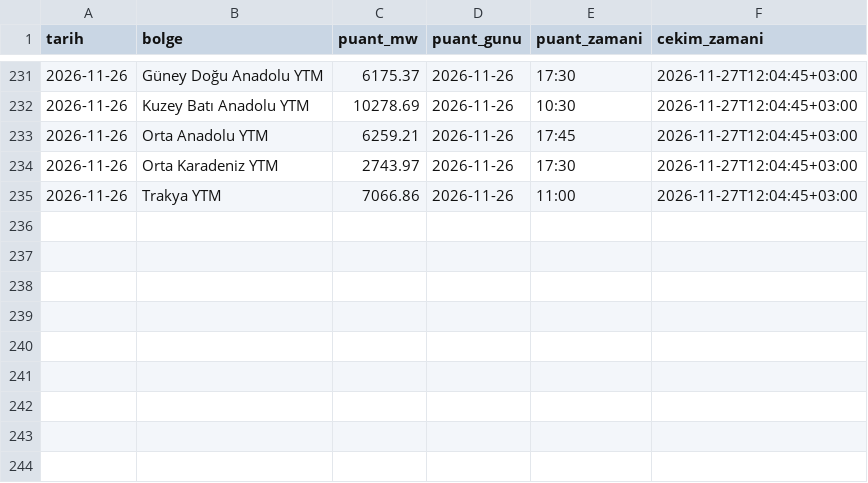
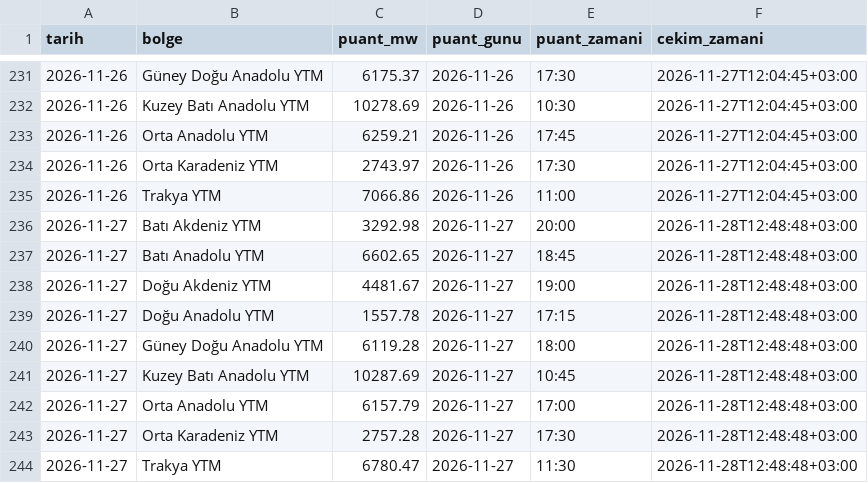
Before and after one commit to emresoykan/turkiye-energy-mcp, a CSV file: bolgesel_puant/2026/2026-11.csv, drawn as a sheet; only a part is shown, gaps mark what is left out; the diff covers the shown part only; the diff names each change by its address in the sheet, - before the commit and + after, or states it on an @@ line.

```diff
--- a/bolgesel_puant/2026/2026-11.csv
+++ b/bolgesel_puant/2026/2026-11.csv
+row 236: 2026-11-27 | Batı Akdeniz YTM | 3292.98 | 2026-11-27 | 20:00 | 2026-11-28T12:48:48+03:00
+row 237: 2026-11-27 | Batı Anadolu YTM | 6602.65 | 2026-11-27 | 18:45 | 2026-11-28T12:48:48+03:00
+row 238: 2026-11-27 | Doğu Akdeniz YTM | 4481.67 | 2026-11-27 | 19:00 | 2026-11-28T12:48:48+03:00
+row 239: 2026-11-27 | Doğu Anadolu YTM | 1557.78 | 2026-11-27 | 17:15 | 2026-11-28T12:48:48+03:00
+row 240: 2026-11-27 | Güney Doğu Anadolu YTM | 6119.28 | 2026-11-27 | 18:00 | 2026-11-28T12:48:48+03:00
+row 241: 2026-11-27 | Kuzey Batı Anadolu YTM | 10287.69 | 2026-11-27 | 10:45 | 2026-11-28T12:48:48+03:00
+row 242: 2026-11-27 | Orta Anadolu YTM | 6157.79 | 2026-11-27 | 17:00 | 2026-11-28T12:48:48+03:00
+row 243: 2026-11-27 | Orta Karadeniz YTM | 2757.28 | 2026-11-27 | 17:30 | 2026-11-28T12:48:48+03:00
+row 244: 2026-11-27 | Trakya YTM | 6780.47 | 2026-11-27 | 11:30 | 2026-11-28T12:48:48+03:00
```
Also changed, not shown: 47 edited cells elsewhere in this file, gunluk_uretim_kaynak/2026/2026-11.csv, gunluk_uretim_kurulus/2026/2026-11.csv, 8 other files.
